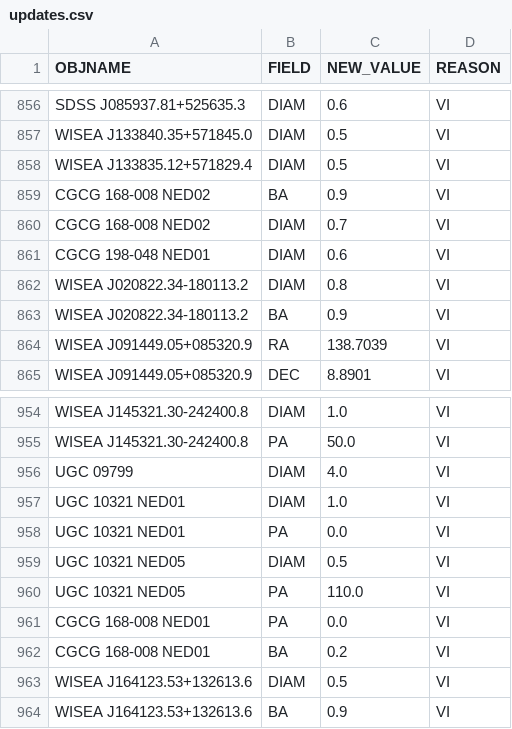
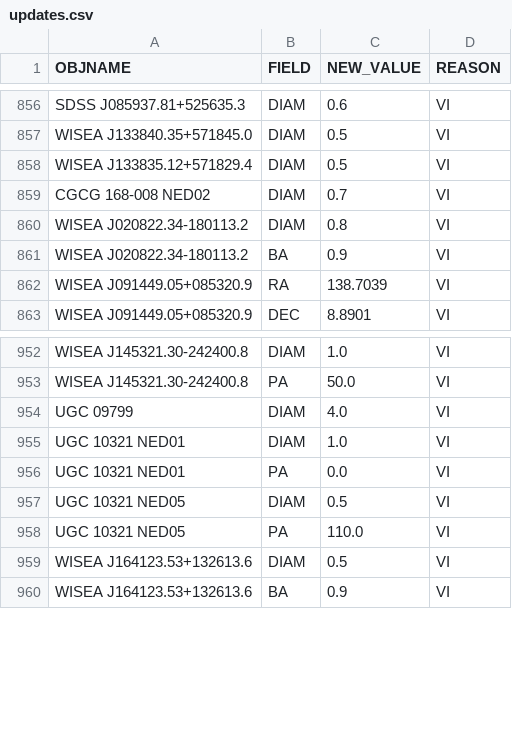
Before and after one commit to moustakas/SGA, a CSV file: py/SGA/data/SGA2025/overlays/v0.40/updates.csv, drawn as a sheet; only a part is shown, gaps mark what is left out; the diff names each change by its address in the sheet, - before the commit and + after, or states it on an @@ line.

```diff
--- a/py/SGA/data/SGA2025/overlays/v0.40/updates.csv
+++ b/py/SGA/data/SGA2025/overlays/v0.40/updates.csv
-row 859: CGCG 168-008 NED02 | BA | 0.9 | VI
-row 861: CGCG 198-048 NED01 | DIAM | 0.6 | VI
-row 961: CGCG 168-008 NED01 | PA | 0.0 | VI
-row 962: CGCG 168-008 NED01 | BA | 0.2 | VI
```
Also changed, not shown: py/SGA/data/SGA2025/overlays/v0.40/drops.csv.
